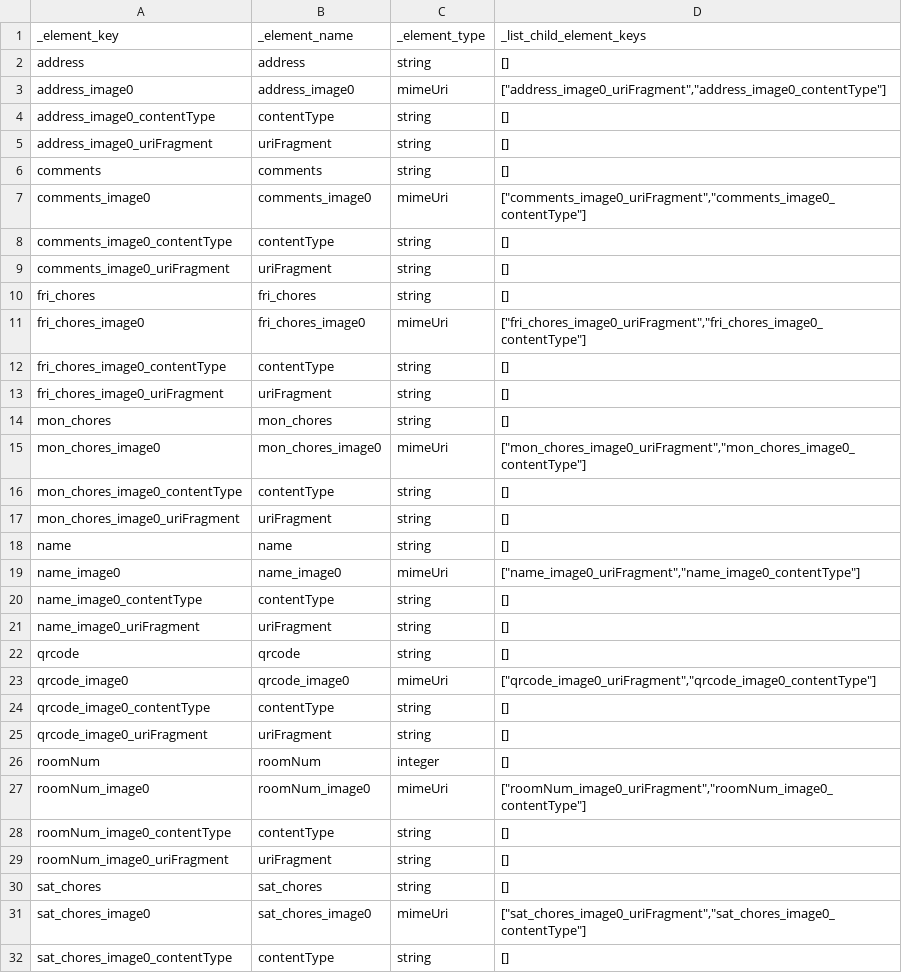
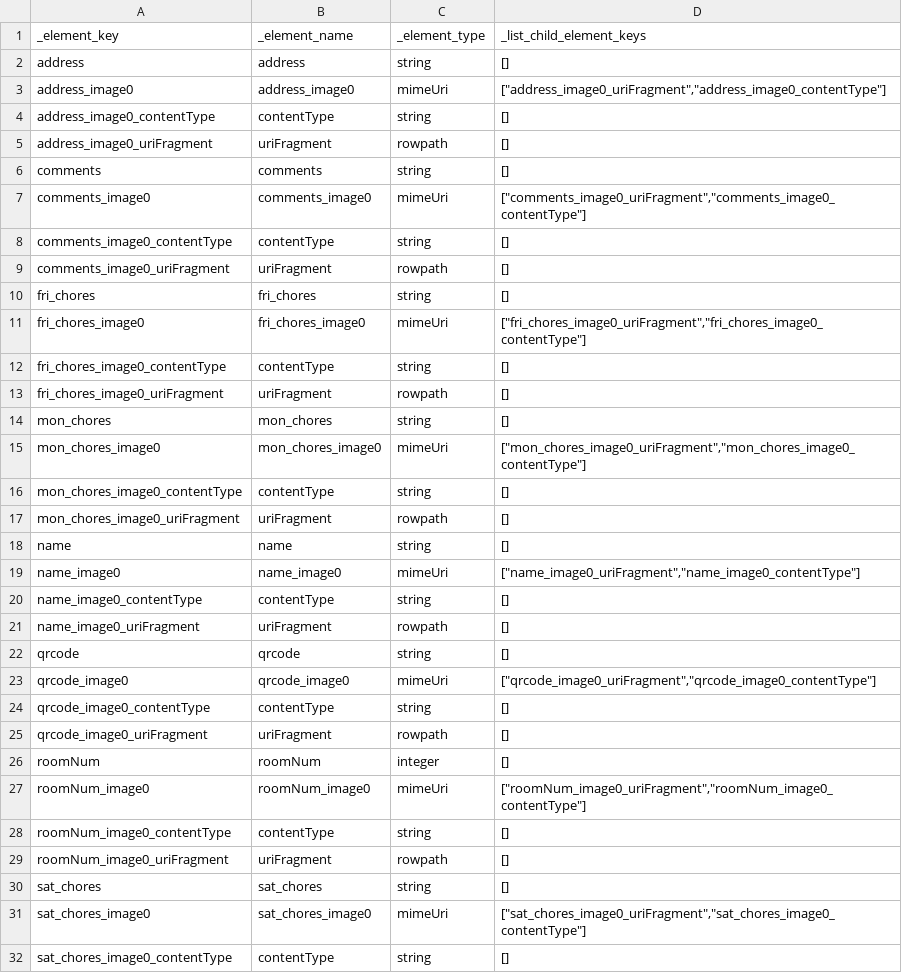
Before and after one commit to magogt/opendatakit.survey-js-clean, a CSV file: app/tables/scan_example/definition.csv, drawn as a sheet; only a part is shown; the diff covers the shown part only.

Commit message:
Change uriFragment to use rowpath instead of string in definition.csv

```diff
--- a/app/tables/scan_example/definition.csv
+++ b/app/tables/scan_example/definition.csv
@@ -4,3 +4,3 @@ address_image0,address_image0,mimeUri,"[""address_image0_uriFragment"",""address
 address_image0_contentType,contentType,string,[]
-address_image0_uriFragment,uriFragment,string,[]
+address_image0_uriFragment,uriFragment,rowpath,[]
 comments,comments,string,[]
@@ -8,3 +8,3 @@ comments_image0,comments_image0,mimeUri,"[""comments_image0_uriFragment"",""comm
 comments_image0_contentType,contentType,string,[]
-comments_image0_uriFragment,uriFragment,string,[]
+comments_image0_uriFragment,uriFragment,rowpath,[]
 fri_chores,fri_chores,string,[]
@@ -12,3 +12,3 @@ fri_chores_image0,fri_chores_image0,mimeUri,"[""fri_chores_image0_uriFragment"",
 fri_chores_image0_contentType,contentType,string,[]
-fri_chores_image0_uriFragment,uriFragment,string,[]
+fri_chores_image0_uriFragment,uriFragment,rowpath,[]
 mon_chores,mon_chores,string,[]
@@ -16,3 +16,3 @@ mon_chores_image0,mon_chores_image0,mimeUri,"[""mon_chores_image0_uriFragment"",
 mon_chores_image0_contentType,contentType,string,[]
-mon_chores_image0_uriFragment,uriFragment,string,[]
+mon_chores_image0_uriFragment,uriFragment,rowpath,[]
 name,name,string,[]
@@ -20,3 +20,3 @@ name_image0,name_image0,mimeUri,"[""name_image0_uriFragment"",""name_image0_cont
 name_image0_contentType,contentType,string,[]
-name_image0_uriFragment,uriFragment,string,[]
+name_image0_uriFragment,uriFragment,rowpath,[]
 qrcode,qrcode,string,[]
@@ -24,3 +24,3 @@ qrcode_image0,qrcode_image0,mimeUri,"[""qrcode_image0_uriFragment"",""qrcode_ima
 qrcode_image0_contentType,contentType,string,[]
-qrcode_image0_uriFragment,uriFragment,string,[]
+qrcode_image0_uriFragment,uriFragment,rowpath,[]
 roomNum,roomNum,integer,[]
@@ -28,3 +28,3 @@ roomNum_image0,roomNum_image0,mimeUri,"[""roomNum_image0_uriFragment"",""roomNum
 roomNum_image0_contentType,contentType,string,[]
-roomNum_image0_uriFragment,uriFragment,string,[]
+roomNum_image0_uriFragment,uriFragment,rowpath,[]
 sat_chores,sat_chores,string,[]
```
Also changed, not shown: 6 edited cells elsewhere in this file, 6 other files.
